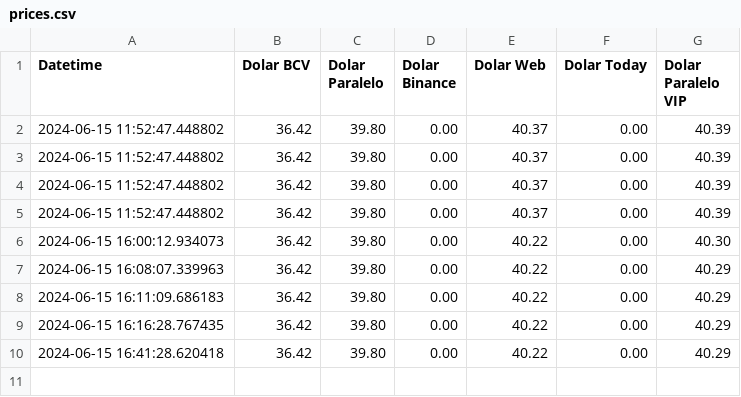
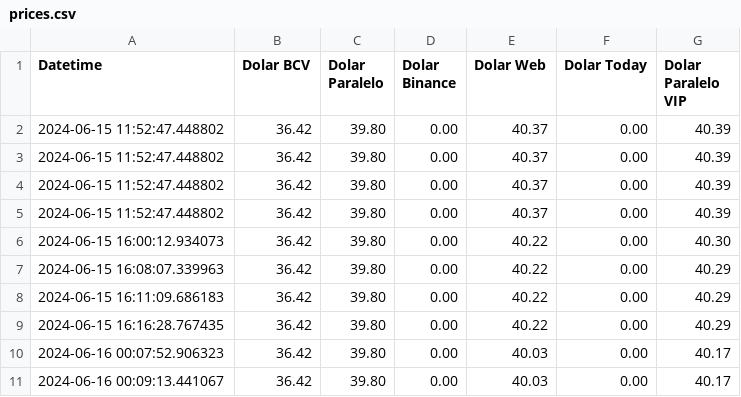
Before and after one commit to Riccino22/bolivar_bot_telegram, a CSV file: prices.csv, drawn as a sheet.

Commit message:
"Added error handling to /info command, new /history command, and graph generation functionality in data.py"

```diff
--- a/prices.csv
+++ b/prices.csv
@@ -9,2 +9,3 @@ Datetime,Dolar BCV,Dolar Paralelo,Dolar Binance,Dolar Web,Dolar Today,Dolar Para
 2024-06-15 16:16:28.767435,36.42,39.80,0.00,40.22,0.00,40.29
-2024-06-15 16:41:28.620418,36.42,39.80,0.00,40.22,0.00,40.29
+2024-06-16 00:07:52.906323,36.42,39.80,0.00,40.03,0.00,40.17
+2024-06-16 00:09:13.441067,36.42,39.80,0.00,40.03,0.00,40.17
```
Also changed, not shown: 3 other files.
